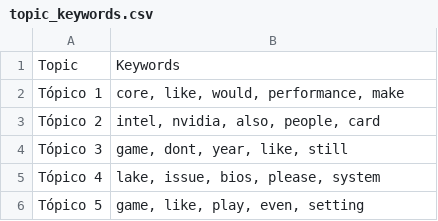
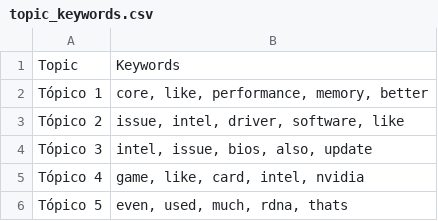
Before and after one commit to Ricardouchub/Proyecto-mlops-automl-reddit, a CSV file: data/topic_keywords.csv, drawn as a sheet.

```diff
--- a/data/topic_keywords.csv
+++ b/data/topic_keywords.csv
@@ -1,6 +1,6 @@
 Topic,Keywords
-Tópico 1,"core, like, would, performance, make"
-Tópico 2,"intel, nvidia, also, people, card"
-Tópico 3,"game, dont, year, like, still"
-Tópico 4,"lake, issue, bios, please, system"
-Tópico 5,"game, like, play, even, setting"
+Tópico 1,"core, like, performance, memory, better"
+Tópico 2,"issue, intel, driver, software, like"
+Tópico 3,"intel, issue, bios, also, update"
+Tópico 4,"game, like, card, intel, nvidia"
+Tópico 5,"even, used, much, rdna, thats"
```
Also changed, not shown: 3 other files.
